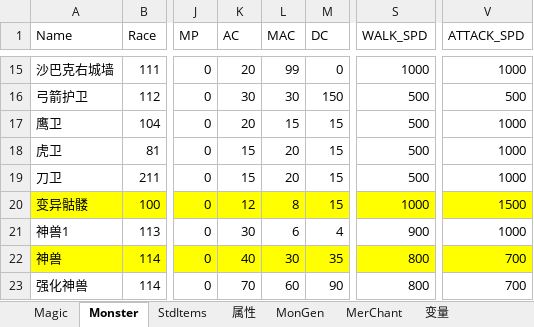
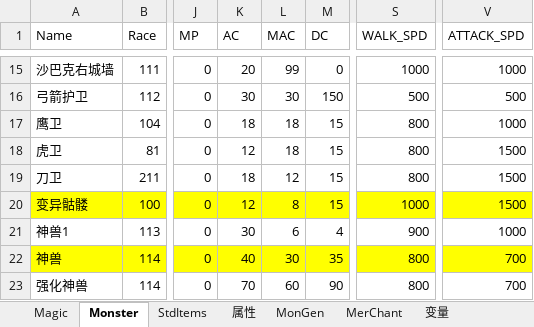
Before and after one commit to smartwalle/mirserver180v2, an Excel workbook: Mud2/DB/HeroDB.xlsx, sheet Monster, drawn as a sheet; only a part is shown, gaps mark what is left out; values as stored, in another font and other column widths than the file's, no borders; the diff names each change by its address in the sheet, - before the commit and + after, or states it on an @@ line.

```diff
--- a/Mud2/DB/HeroDB.xlsx (sheet Monster)
+++ b/Mud2/DB/HeroDB.xlsx (sheet Monster)
-K17 (AC): 20
+K17 (AC): 18
-L17 (MAC): 15
+L17 (MAC): 18
-S17:S19 (WALK_SPD): 500
+S17:S19 (WALK_SPD): 800
-K18 (AC): 15
+K18 (AC): 12
-L18 (MAC): 20
+L18 (MAC): 18
-V18:V19 (ATTACK_SPD): 1000
+V18:V19 (ATTACK_SPD): 1500
-K19 (AC): 15
+K19 (AC): 18
-L19 (MAC): 20
+L19 (MAC): 12
```
Also changed, not shown: 3 other files.
